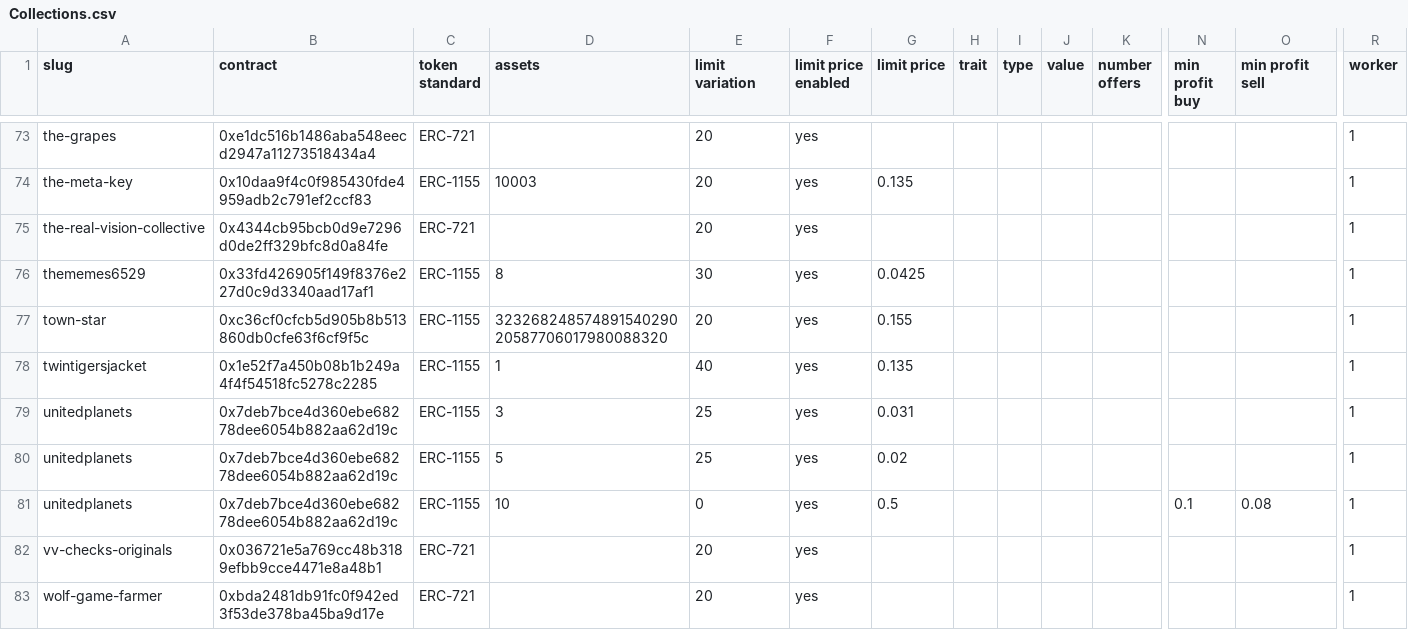
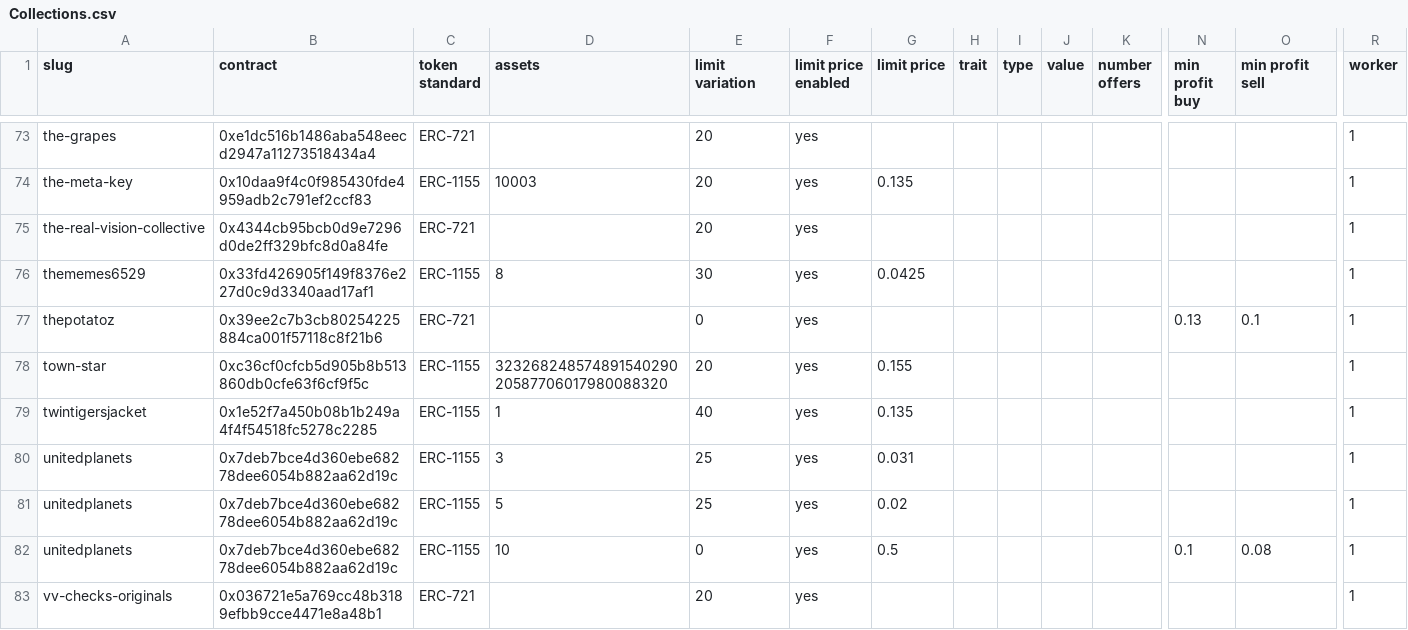
Before and after one commit to johnydev23/Opensea_automated_actions, a CSV file: Collections.csv, drawn as a sheet; only a part is shown, gaps mark what is left out; the shorter side is filled out with more unchanged rows; rows hold the shown columns only; the diff names each change by its address in the sheet, - before the commit and + after, or states it on an @@ line.

```diff
--- a/Collections.csv
+++ b/Collections.csv
+row 77: thepotatoz | 0x39ee2c7b3cb80254225884ca001f57118c8f21b6 | ERC-721 |  | 0 | yes |  |  |  |  |  | 0.13 | 0.1 | 1
```
